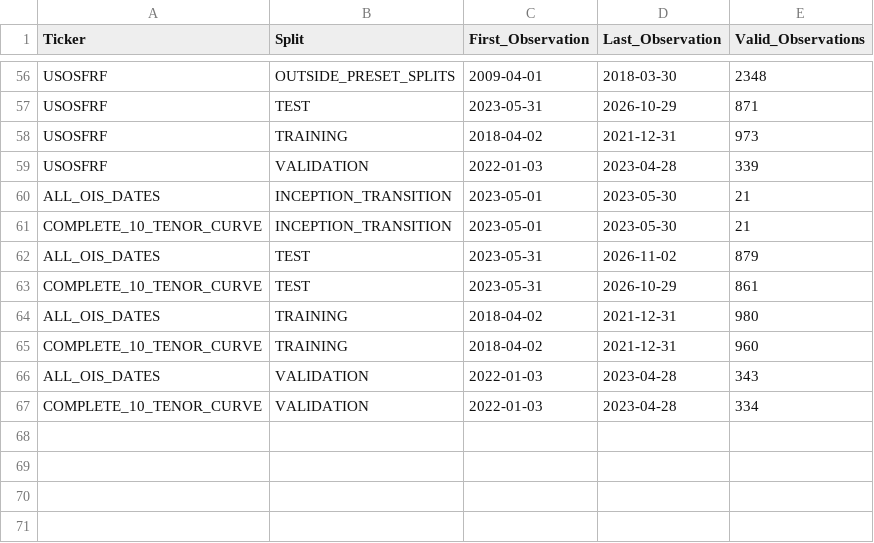
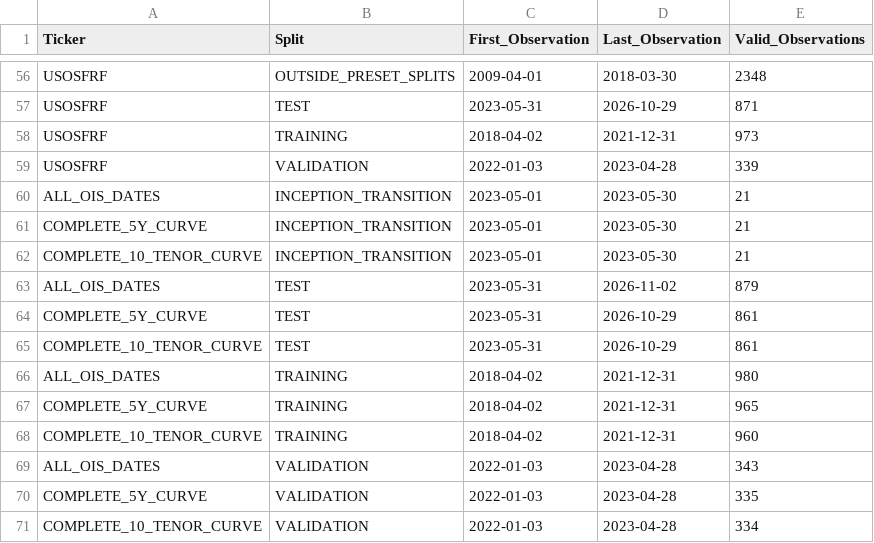
Before and after one commit to rOOOOOnn/IRS, a CSV file: data/processed/dataset_split_summary.csv, drawn as a sheet; only a part is shown, gaps mark what is left out; the diff names each change by its address in the sheet, - before the commit and + after, or states it on an @@ line.

Commit message:
Apply five-year curve missing-data policy

```diff
--- a/data/processed/dataset_split_summary.csv
+++ b/data/processed/dataset_split_summary.csv
+row 61: COMPLETE_5Y_CURVE | INCEPTION_TRANSITION | 2023-05-01 | 2023-05-30 | 21
+row 64: COMPLETE_5Y_CURVE | TEST | 2023-05-31 | 2026-10-29 | 861
+row 67: COMPLETE_5Y_CURVE | TRAINING | 2018-04-02 | 2021-12-31 | 965
+row 70: COMPLETE_5Y_CURVE | VALIDATION | 2022-01-03 | 2023-04-28 | 335
```
Also changed, not shown: 12 other files.
